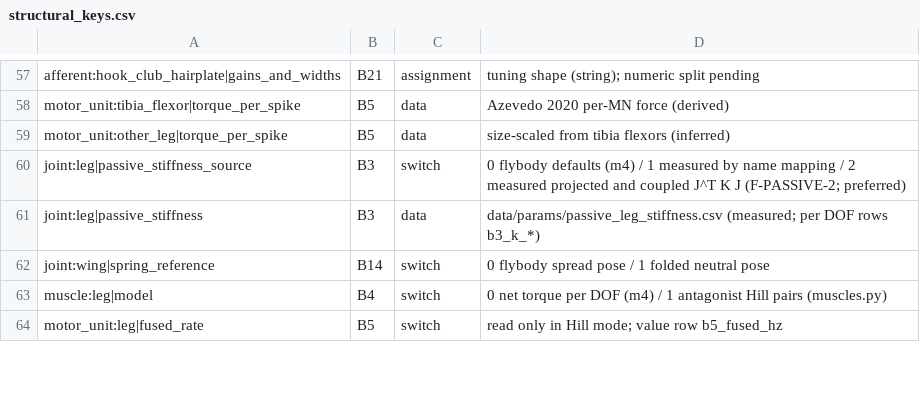
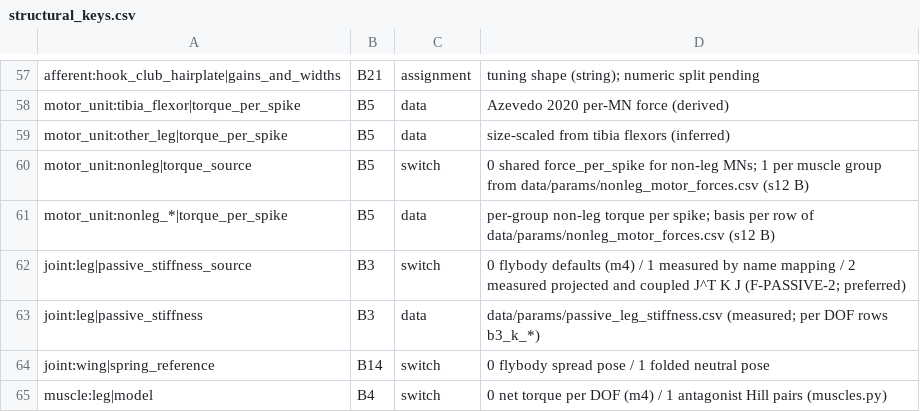
Before and after one commit to bengreff/fly-emulation, a CSV file: data/model/structural_keys.csv, drawn as a sheet; only a part is shown, gaps mark what is left out; the shorter side is filled out with more unchanged rows; the diff names each change by its address in the sheet, - before the commit and + after, or states it on an @@ line.

```diff
--- a/data/model/structural_keys.csv
+++ b/data/model/structural_keys.csv
+row 60: motor_unit:nonleg|torque_source | B5 | switch | 0 shared force_per_spike for non-leg MNs; 1 per muscle group from data/params/nonleg_motor_forces.csv (s12 B)
+row 61: motor_unit:nonleg_*|torque_per_spike | B5 | data | per-group non-leg torque per spike; basis per row of data/params/nonleg_motor_forces.csv (s12 B)
```
Also changed, not shown: 10 other files.
